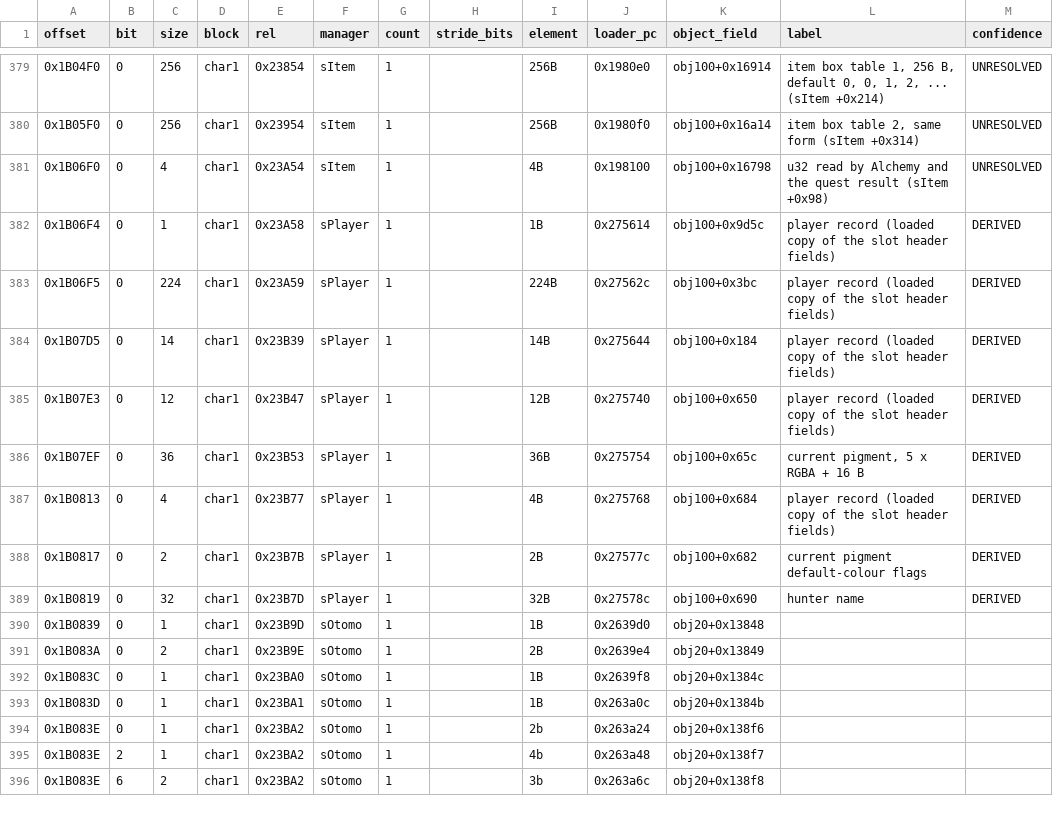
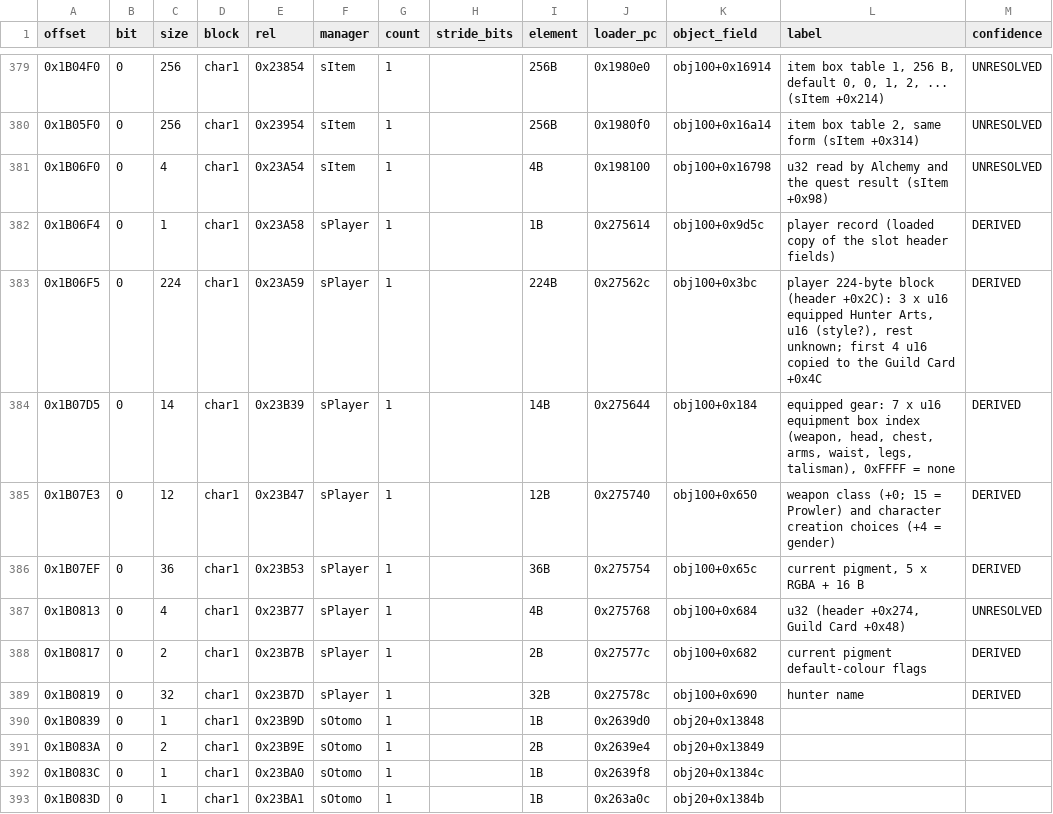
Before and after one commit to Scrimas/MHGU-Save-editor, a CSV file: data/save-map.csv, drawn as a sheet; only a part is shown, gaps mark what is left out; the shorter side is filled out with more unchanged rows.

Commit message:
Slot header and player record: equipped gear indices, weapon class and gender, the Hunter Arts at the head of the 224-byte block

```diff
--- a/data/save-map.csv
+++ b/data/save-map.csv
@@ -382,7 +382,7 @@ offset,bit,size,block,rel,manager,count,stride_bits,element,loader_pc,object_fie
 0x1B06F4,0,1,char1,0x23A58,sPlayer,1,,1B,0x275614,obj100+0x9d5c,player record (loaded copy of the slot header fields),DERIVED
-0x1B06F5,0,224,char1,0x23A59,sPlayer,1,,224B,0x27562c,obj100+0x3bc,player record (loaded copy of the slot header fields),DERIVED
-0x1B07D5,0,14,char1,0x23B39,sPlayer,1,,14B,0x275644,obj100+0x184,player record (loaded copy of the slot header fields),DERIVED
-0x1B07E3,0,12,char1,0x23B47,sPlayer,1,,12B,0x275740,obj100+0x650,player record (loaded copy of the slot header fields),DERIVED
+0x1B06F5,0,224,char1,0x23A59,sPlayer,1,,224B,0x27562c,obj100+0x3bc,"player 224-byte block (header +0x2C): 3 x u16 equipped Hunter Arts, u16 (style?), rest unknown; first 4 u16 copied to the Guild Card +0x4C",DERIVED
+0x1B07D5,0,14,char1,0x23B39,sPlayer,1,,14B,0x275644,obj100+0x184,"equipped gear: 7 x u16 equipment box index (weapon, head, chest, arms, waist, legs, talisman), 0xFFFF = none",DERIVED
+0x1B07E3,0,12,char1,0x23B47,sPlayer,1,,12B,0x275740,obj100+0x650,weapon class (+0; 15 = Prowler) and character creation choices (+4 = gender),DERIVED
 0x1B07EF,0,36,char1,0x23B53,sPlayer,1,,36B,0x275754,obj100+0x65c,"current pigment, 5 x RGBA + 16 B",DERIVED
-0x1B0813,0,4,char1,0x23B77,sPlayer,1,,4B,0x275768,obj100+0x684,player record (loaded copy of the slot header fields),DERIVED
+0x1B0813,0,4,char1,0x23B77,sPlayer,1,,4B,0x275768,obj100+0x684,"u32 (header +0x274, Guild Card +0x48)",UNRESOLVED
 0x1B0817,0,2,char1,0x23B7B,sPlayer,1,,2B,0x27577c,obj100+0x682,current pigment default-colour flags,DERIVED
```
Also changed, not shown: 2 other files.
